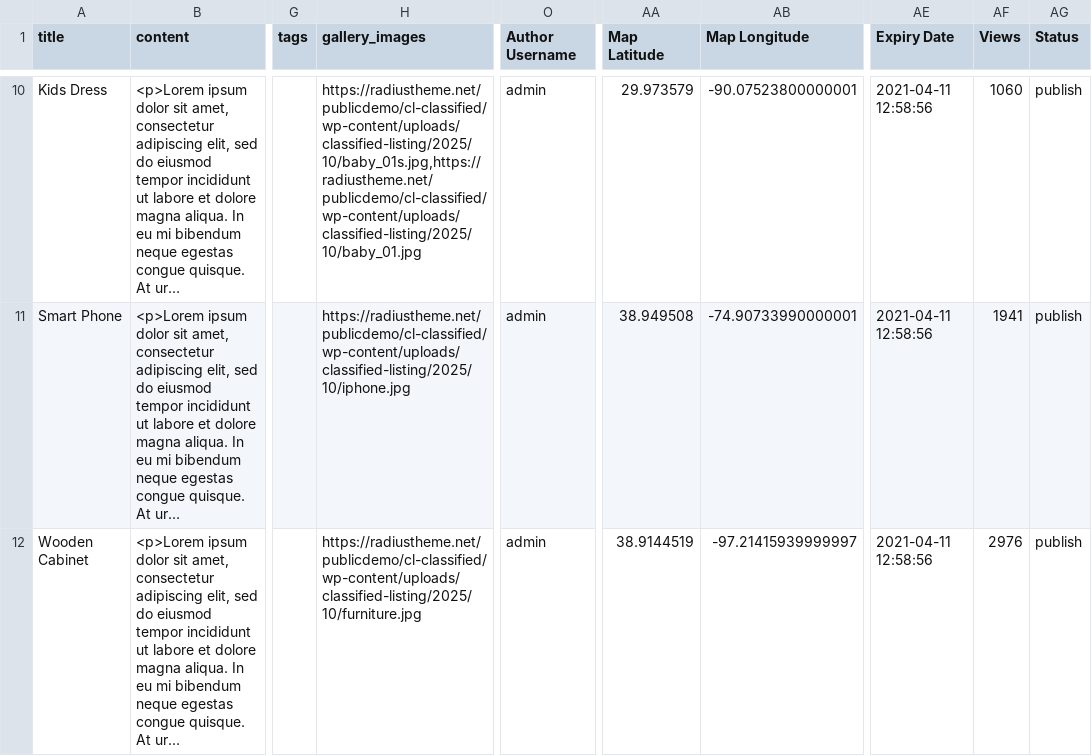
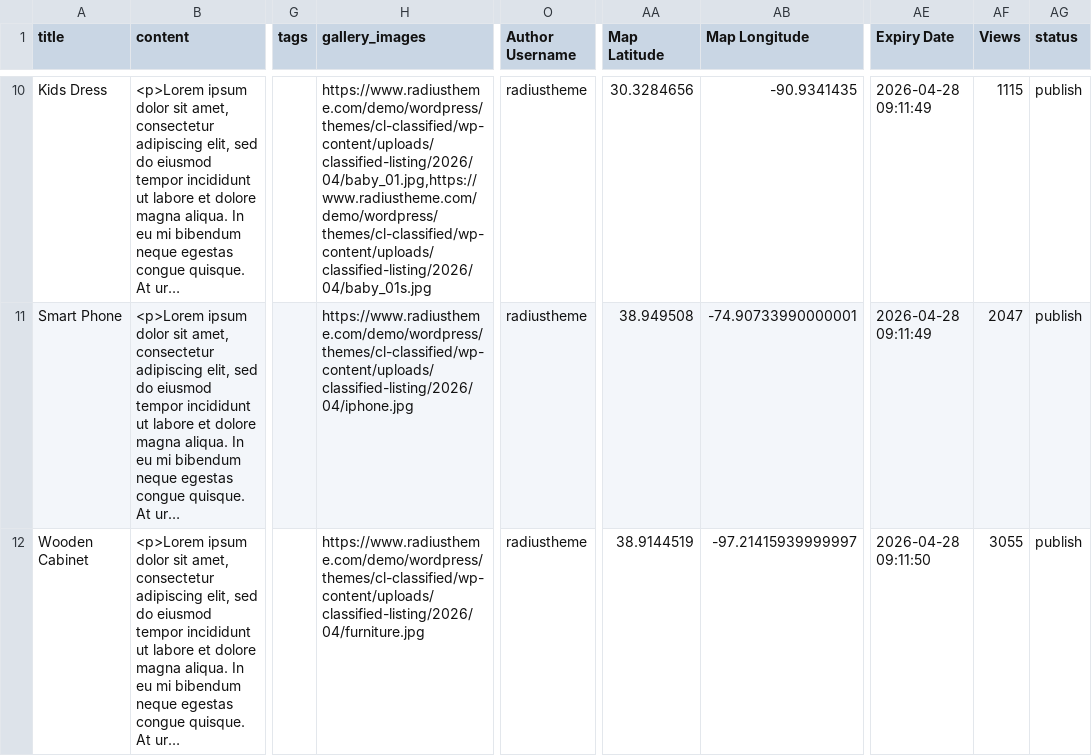
Before and after one commit to WordPressBugBounty/plugins-classified-listing, a CSV file: classified-listing/sample-data/wizard/listings/classified.csv, drawn as a sheet; only a part is shown, gaps mark what is left out; long unchanged cells end in …; the diff covers the shown part only; the diff names each change by its address in the sheet, - before the commit and + after, or states it on an @@ line.

```diff
--- a/classified-listing/sample-data/wizard/listings/classified.csv
+++ b/classified-listing/sample-data/wizard/listings/classified.csv
-AG1: Status
+AG1: status
-H10 (gallery_images): https://radiustheme.net/publicdemo/cl-classified/wp-content/uploads/classified-listing/2025/10/baby_01s.jpg,https://radiustheme.net/publicdemo/cl-classified/wp-content/uploads/classified-listing/2025/10/baby_01.jpg
+H10 (gallery_images): https://www.radiustheme.com/demo/wordpress/themes/cl-classified/wp-content/uploads/classified-listing/2026/04/baby_01.jpg,https://www.radiustheme.com/demo/wordpress/themes/cl-classified/wp-content/uploads/classified-listing/2026/04/baby_01s.jpg
-O10:O12 (Author Username): admin
+O10:O12 (Author Username): radiustheme
-AA10 (Map Latitude): 29.973579
+AA10 (Map Latitude): 30.3284656
-AB10 (Map Longitude): -90.07523800000001
+AB10 (Map Longitude): -90.9341435
-AE10:AE11 (Expiry Date): 2021-04-11 12:58:56
+AE10:AE11 (Expiry Date): 2026-04-28 09:11:49
-AF10 (Views): 1060
+AF10 (Views): 1115
-H11 (gallery_images): https://radiustheme.net/publicdemo/cl-classified/wp-content/uploads/classified-listing/2025/10/iphone.jpg
+H11 (gallery_images): https://www.radiustheme.com/demo/wordpress/themes/cl-classified/wp-content/uploads/classified-listing/2026/04/iphone.jpg
-AF11 (Views): 1941
+AF11 (Views): 2047
-H12 (gallery_images): https://radiustheme.net/publicdemo/cl-classified/wp-content/uploads/classified-listing/2025/10/furniture.jpg
+H12 (gallery_images): https://www.radiustheme.com/demo/wordpress/themes/cl-classified/wp-content/uploads/classified-listing/2026/04/furniture.jpg
-AE12 (Expiry Date): 2021-04-11 12:58:56
+AE12 (Expiry Date): 2026-04-28 09:11:50
-AF12 (Views): 2976
+AF12 (Views): 3055
```
Also changed, not shown: 49 edited cells elsewhere in this file, 31 other files.
